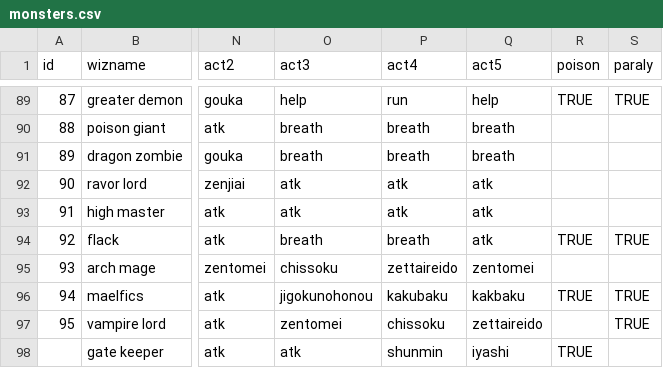
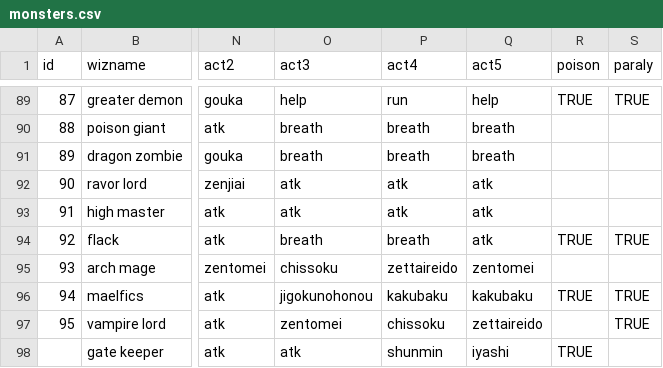
Before and after one commit to achiwa912/daemonlord, a CSV file: monsters.csv, drawn as a sheet; only a part is shown, gaps mark what is left out; the diff names each change by its address in the sheet, - before the commit and + after, or states it on an @@ line.

```diff
--- a/monsters.csv
+++ b/monsters.csv
-Q96 (act5): kakbaku
+Q96 (act5): kakubaku
```
Also changed, not shown: 1 other file.
